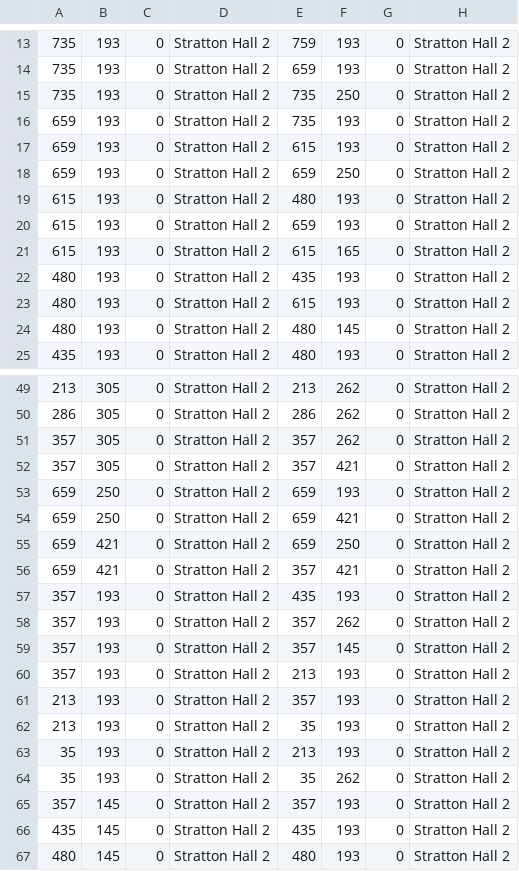
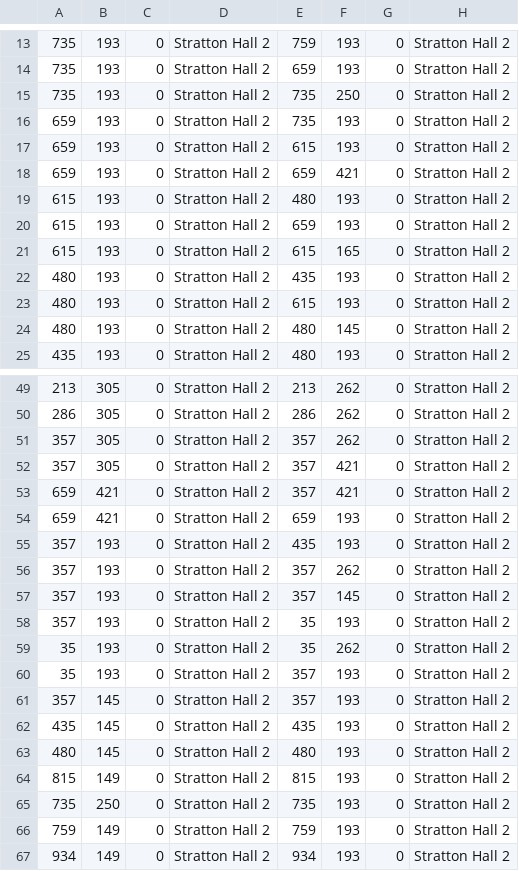
Before and after one commit to Team-Schadenfreude/WPI-Path-Finding-Project, a CSV file: res/SuperMap/_Stratton/Stratton Hall 2/mapEdges.csv, drawn as a sheet; only a part is shown, gaps mark what is left out; the shorter side is filled out with more unchanged rows.

```diff
--- a/res/SuperMap/_Stratton/Stratton Hall 2/mapEdges.csv
+++ b/res/SuperMap/_Stratton/Stratton Hall 2/mapEdges.csv
@@ -17,3 +17,3 @@
 659,193,0,Stratton Hall 2,615,193,0,Stratton Hall 2
-659,193,0,Stratton Hall 2,659,250,0,Stratton Hall 2
+659,193,0,Stratton Hall 2,659,421,0,Stratton Hall 2
 615,193,0,Stratton Hall 2,480,193,0,Stratton Hall 2
@@ -52,6 +52,4 @@
 357,305,0,Stratton Hall 2,357,421,0,Stratton Hall 2
-659,250,0,Stratton Hall 2,659,193,0,Stratton Hall 2
-659,250,0,Stratton Hall 2,659,421,0,Stratton Hall 2
-659,421,0,Stratton Hall 2,659,250,0,Stratton Hall 2
 659,421,0,Stratton Hall 2,357,421,0,Stratton Hall 2
+659,421,0,Stratton Hall 2,659,193,0,Stratton Hall 2
 357,193,0,Stratton Hall 2,435,193,0,Stratton Hall 2
@@ -59,7 +57,5 @@
 357,193,0,Stratton Hall 2,357,145,0,Stratton Hall 2
-357,193,0,Stratton Hall 2,213,193,0,Stratton Hall 2
-213,193,0,Stratton Hall 2,357,193,0,Stratton Hall 2
-213,193,0,Stratton Hall 2,35,193,0,Stratton Hall 2
-35,193,0,Stratton Hall 2,213,193,0,Stratton Hall 2
+357,193,0,Stratton Hall 2,35,193,0,Stratton Hall 2
 35,193,0,Stratton Hall 2,35,262,0,Stratton Hall 2
+35,193,0,Stratton Hall 2,357,193,0,Stratton Hall 2
 357,145,0,Stratton Hall 2,357,193,0,Stratton Hall 2
```
Also changed, not shown: res/SuperMap/_Stratton/Stratton Hall 1/mapEdges.csv, res/SuperMap/_Stratton/Stratton Hall 1/mapNodes.csv, 4 other files.
